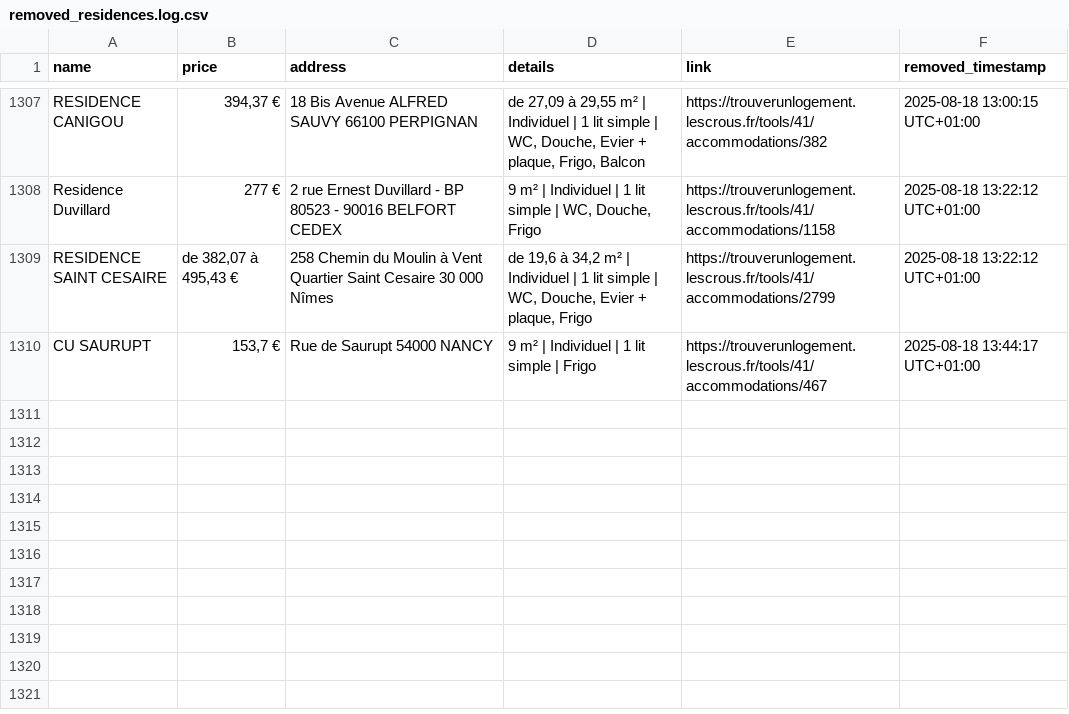
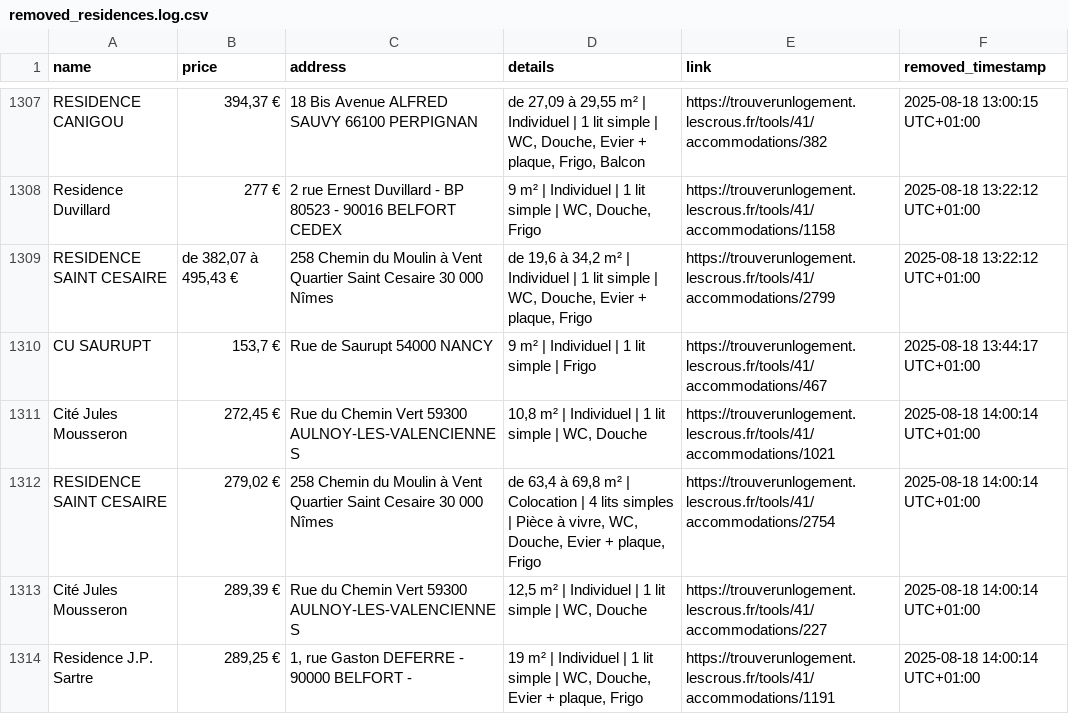
Before and after one commit to jabrane-me/crous-bot-notifier, a CSV file: removed_residences.log.csv, drawn as a sheet; only a part is shown, gaps mark what is left out; the diff names each change by its address in the sheet, - before the commit and + after, or states it on an @@ line.

```diff
--- a/removed_residences.log.csv
+++ b/removed_residences.log.csv
+row 1311: Cité Jules Mousseron | 272,45 € | Rue du Chemin Vert 59300 AULNOY-LES-VALENCIENNES | 10,8 m² | Individuel | 1 lit simple | WC, Douche | https://trouverunlogement.lescrous.fr/tools/41/accommodations/1021 | 2025-08-18 14:00:14 UTC+01:00
+row 1312: RESIDENCE SAINT CESAIRE | 279,02 € | 258 Chemin du Moulin à Vent Quartier Saint Cesaire 30 000 Nîmes | de 63,4 à 69,8 m² | Colocation | 4 lits simples | Pièce à vivre, WC, Douche, Evier + plaque, Frigo | https://trouverunlogement.lescrous.fr/tools/41/accommodations/2754 | 2025-08-18 14:00:14 UTC+01:00
+row 1313: Cité Jules Mousseron | 289,39 € | Rue du Chemin Vert 59300 AULNOY-LES-VALENCIENNES | 12,5 m² | Individuel | 1 lit simple | WC, Douche | https://trouverunlogement.lescrous.fr/tools/41/accommodations/227 | 2025-08-18 14:00:14 UTC+01:00
+row 1314: Residence J.P. Sartre | 289,25 € | 1, rue Gaston DEFERRE - 90000 BELFORT - | 19 m² | Individuel | 1 lit simple | WC, Douche, Evier + plaque, Frigo | https://trouverunlogement.lescrous.fr/tools/41/accommodations/1191 | 2025-08-18 14:00:14 UTC+01:00
```
Also changed, not shown: available_residences.csv, daily_activity_log.csv.
